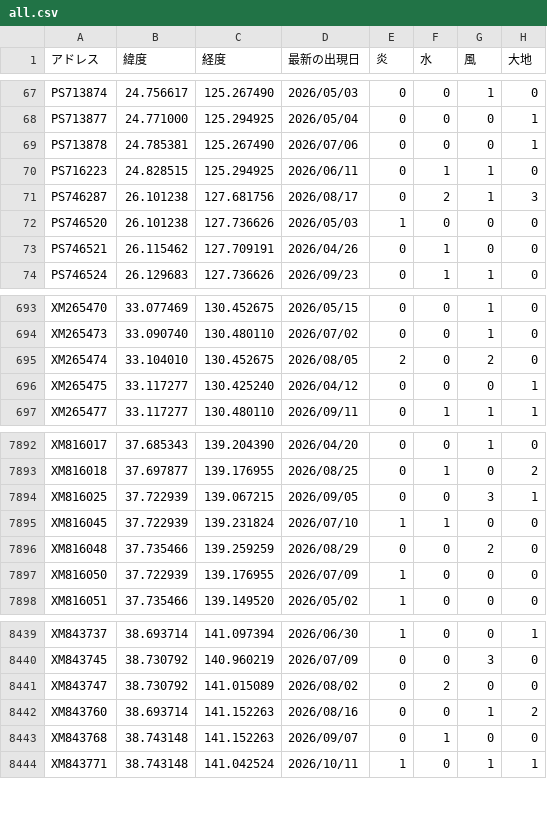
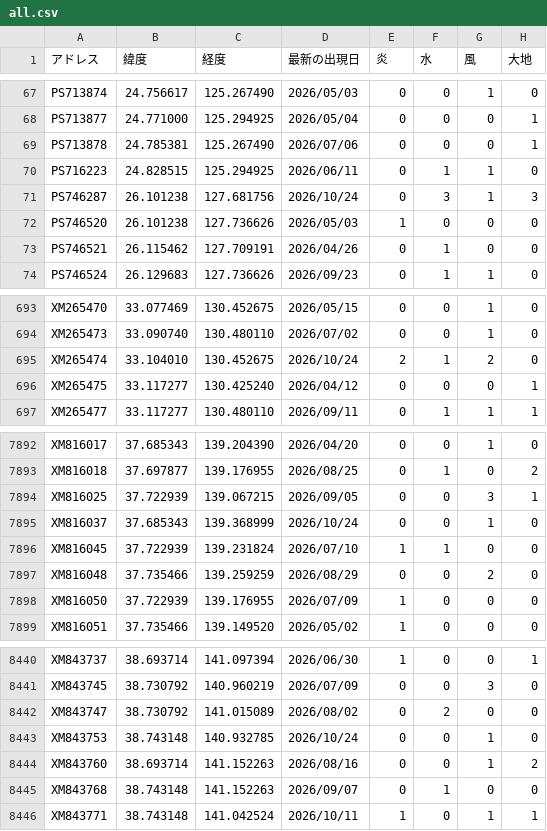
Before and after one commit to griever-0120/maboroshi, a CSV file: spirits-data/all.csv, drawn as a sheet; only a part is shown, gaps mark what is left out.

```diff
--- a/spirits-data/all.csv
+++ b/spirits-data/all.csv
@@ -70,3 +70,3 @@ PS713878,24.785381,125.267490,2026/07/06,0,0,0,1
 PS716223,24.828515,125.294925,2026/06/11,0,1,1,0
-PS746287,26.101238,127.681756,2026/08/17,0,2,1,3
+PS746287,26.101238,127.681756,2026/10/24,0,3,1,3
 PS746520,26.101238,127.736626,2026/05/03,1,0,0,0
@@ -694,3 +694,3 @@ XM265470,33.077469,130.452675,2026/05/15,0,0,1,0
 XM265473,33.090740,130.480110,2026/07/02,0,0,1,0
-XM265474,33.104010,130.452675,2026/08/05,2,0,2,0
+XM265474,33.104010,130.452675,2026/10/24,2,1,2,0
 XM265475,33.117277,130.425240,2026/04/12,0,0,0,1
@@ -7894,2 +7894,3 @@ XM816018,37.697877,139.176955,2026/08/25,0,1,0,2
 XM816025,37.722939,139.067215,2026/09/05,0,0,3,1
+XM816037,37.685343,139.368999,2026/10/24,0,0,1,0
 XM816045,37.722939,139.231824,2026/07/10,1,1,0,0
@@ -8441,2 +8442,3 @@ XM843745,38.730792,140.960219,2026/07/09,0,0,3,0
 XM843747,38.730792,141.015089,2026/08/02,0,2,0,0
+XM843753,38.743148,140.932785,2026/10/24,0,0,1,0
 XM843760,38.693714,141.152263,2026/08/16,0,0,1,2
```
Also changed, not shown: spirits-data/202610/20261024.csv.
